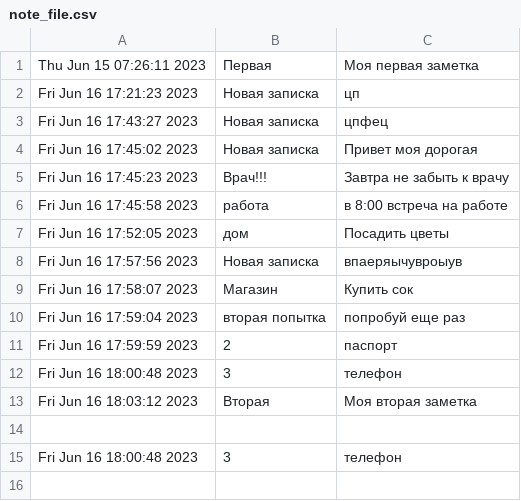
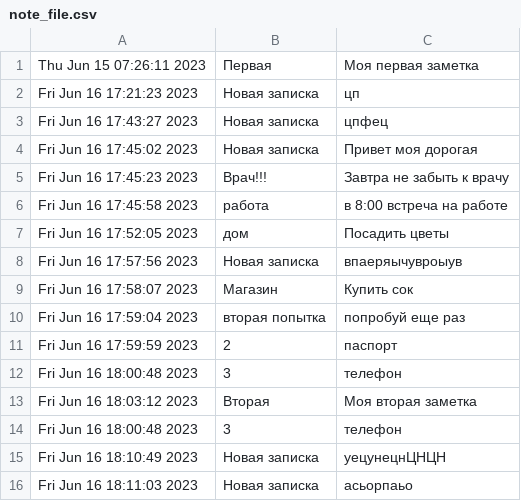
Before and after one commit to Sh-OV/ExaminationWork_Spec_Program, a CSV file: Exam_Notes_python/Notes/note_file.csv, drawn as a sheet; removed rows and columns are numbered as before the commit, all else as after; the diff names each change by its address in the sheet, - before the commit and + after, or states it on an @@ line.

Commit message:
add Exam_Notes_python

```diff
--- a/Exam_Notes_python/Notes/note_file.csv
+++ b/Exam_Notes_python/Notes/note_file.csv
-row 14: (empty)
+row 15: Fri Jun 16 18:10:49 2023 | Новая записка | уецунецнЦНЦН
+row 16: Fri Jun 16 18:11:03 2023 | Новая записка | асьорпаьо
```
Also changed, not shown: 2 other files.
